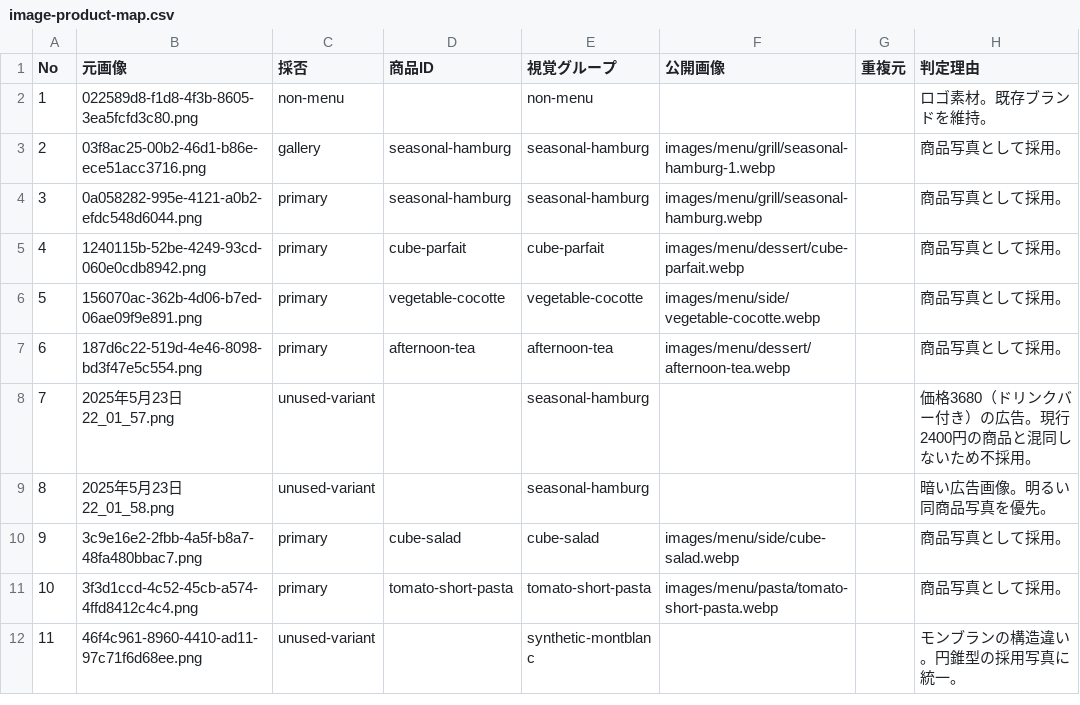
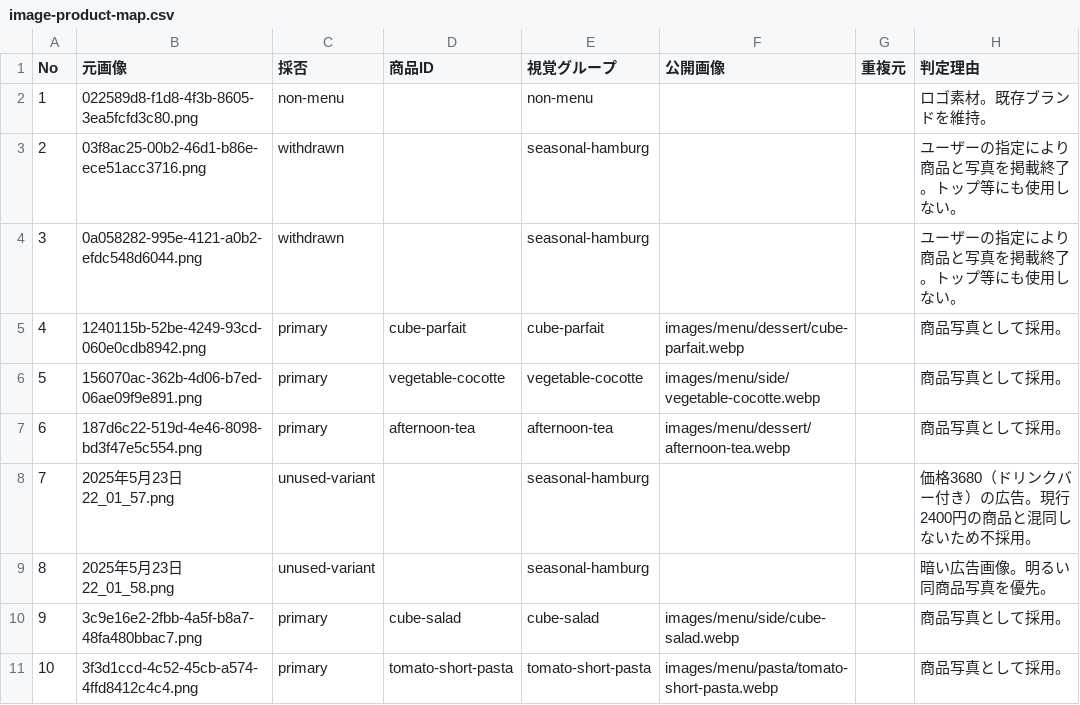
Before and after one commit to sourcekatsudon/distopia_site, a CSV file: docs/image-product-map.csv, drawn as a sheet; only a part is shown; the shorter side is filled out with more unchanged rows.

Commit message:
feat: remove seasonal hamburg and add two-second menu hero slideshow

```diff
--- a/docs/image-product-map.csv
+++ b/docs/image-product-map.csv
@@ -2,4 +2,4 @@
 1,022589d8-f1d8-4f3b-8605-3ea5fcfd3c80.png,non-menu,,non-menu,,,ロゴ素材。既存ブランドを維持。
-2,03f8ac25-00b2-46d1-b86e-ece51acc3716.png,gallery,seasonal-hamburg,seasonal-hamburg,images/menu/grill/seasonal-hamburg-1.webp,,商品写真として採用。
-3,0a058282-995e-4121-a0b2-efdc548d6044.png,primary,seasonal-hamburg,seasonal-hamburg,images/menu/grill/seasonal-hamburg.webp,,商品写真として採用。
+2,03f8ac25-00b2-46d1-b86e-ece51acc3716.png,withdrawn,,seasonal-hamburg,,,ユーザーの指定により商品と写真を掲載終了。トップ等にも使用しない。
+3,0a058282-995e-4121-a0b2-efdc548d6044.png,withdrawn,,seasonal-hamburg,,,ユーザーの指定により商品と写真を掲載終了。トップ等にも使用しない。
 4,1240115b-52be-4249-93cd-060e0cdb8942.png,primary,cube-parfait,cube-parfait,images/menu/dessert/cube-parfait.webp,,商品写真として採用。
```
Also changed, not shown: 18 other files.
